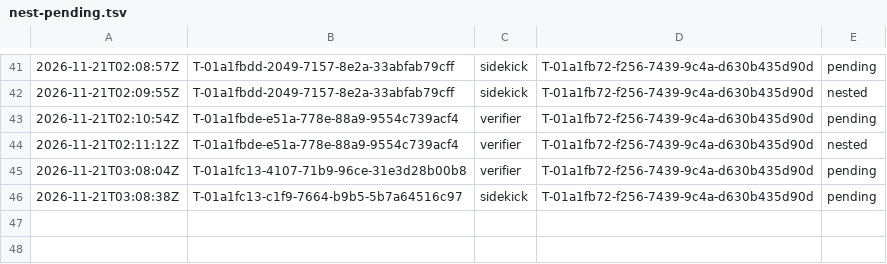
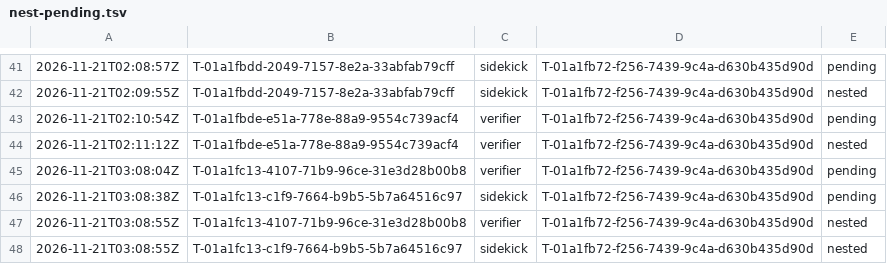
Before and after one commit to br1anchen/open-pstack, a TSV file: nest-pending.tsv, drawn as a sheet; only a part is shown, gaps mark what is left out; the diff names each change by its address in the sheet, - before the commit and + after, or states it on an @@ line.

```diff
--- a/nest-pending.tsv
+++ b/nest-pending.tsv
+row 47: 2026-11-21T03:08:55Z | T-01a1fc13-4107-71b9-96ce-31e3d28b00b8 | verifier | T-01a1fb72-f256-7439-9c4a-d630b435d90d | nested
+row 48: 2026-11-21T03:08:55Z | T-01a1fc13-c1f9-7664-b9b5-5b7a64516c97 | sidekick | T-01a1fb72-f256-7439-9c4a-d630b435d90d | nested
```
Also changed, not shown: decisions.tsv, events/master-g2.tsv, 1 other file.
